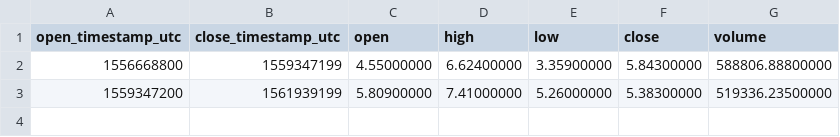
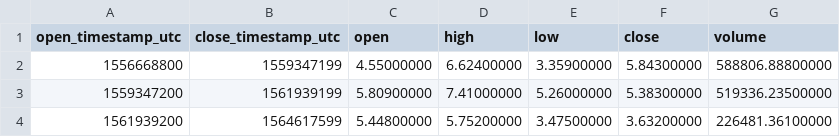
Before and after one commit to cryptobigbro/binance-ATOMUSDC, a CSV file: binance-ATOMUSDC-1M.csv, drawn as a sheet; the diff names each change by its address in the sheet, - before the commit and + after, or states it on an @@ line.

```diff
--- a/binance-ATOMUSDC-1M.csv
+++ b/binance-ATOMUSDC-1M.csv
+row 4: 1561939200 | 1564617599 | 5.44800000 | 5.75200000 | 3.47500000 | 3.63200000 | 226481.36100000
```
Also changed, not shown: binance-ATOMUSDC-1d.csv, binance-ATOMUSDC-1w.csv, 1 other file.
